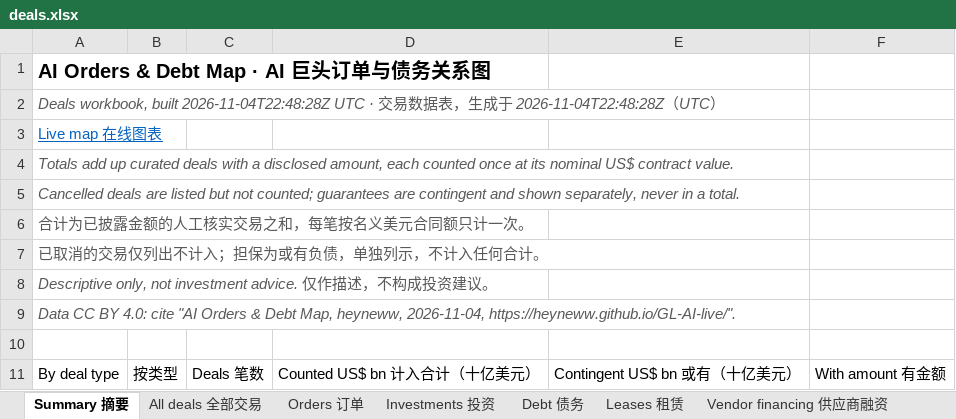
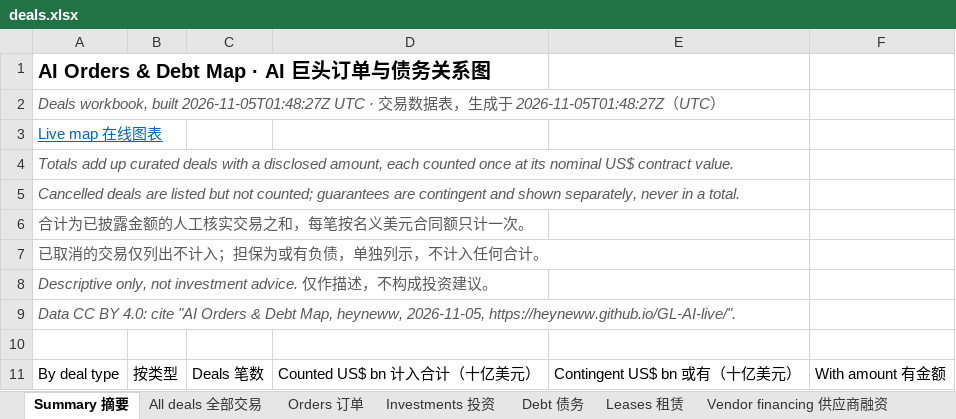
Before and after one commit to heyneww/GL-AI-live, an Excel workbook: data/v1/deals.xlsx, sheet Summary 摘要, drawn as a sheet; only a part is shown; values as stored, in another font and other column widths than the file's, no borders; the diff names each change by its address in the sheet, - before the commit and + after, or states it on an @@ line.

```diff
--- a/data/v1/deals.xlsx (sheet Summary 摘要)
+++ b/data/v1/deals.xlsx (sheet Summary 摘要)
-A2: …workbook, built 2026-11-04T22:48:28Z UTC · 交易数据表，生成于 2026-11-04T22:48:28Z（UTC…
+A2: …workbook, built 2026-11-05T01:48:27Z UTC · 交易数据表，生成于 2026-11-05T01:48:27Z（UTC…
-A9: …Map, heyneww, 2026-11-04, https://heyneww.github.io/GL-AI-live/".
+A9: …Map, heyneww, 2026-11-05, https://heyneww.github.io/GL-AI-live/".
```
Also changed, not shown: 9 other files.
